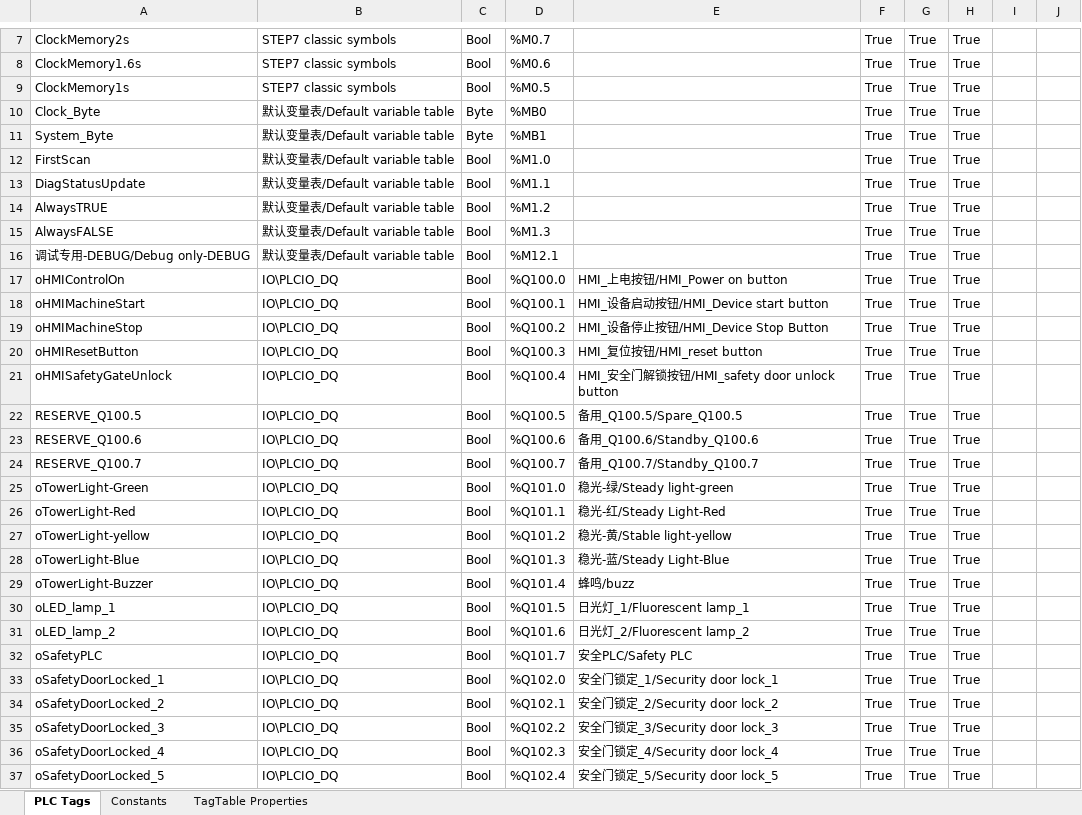
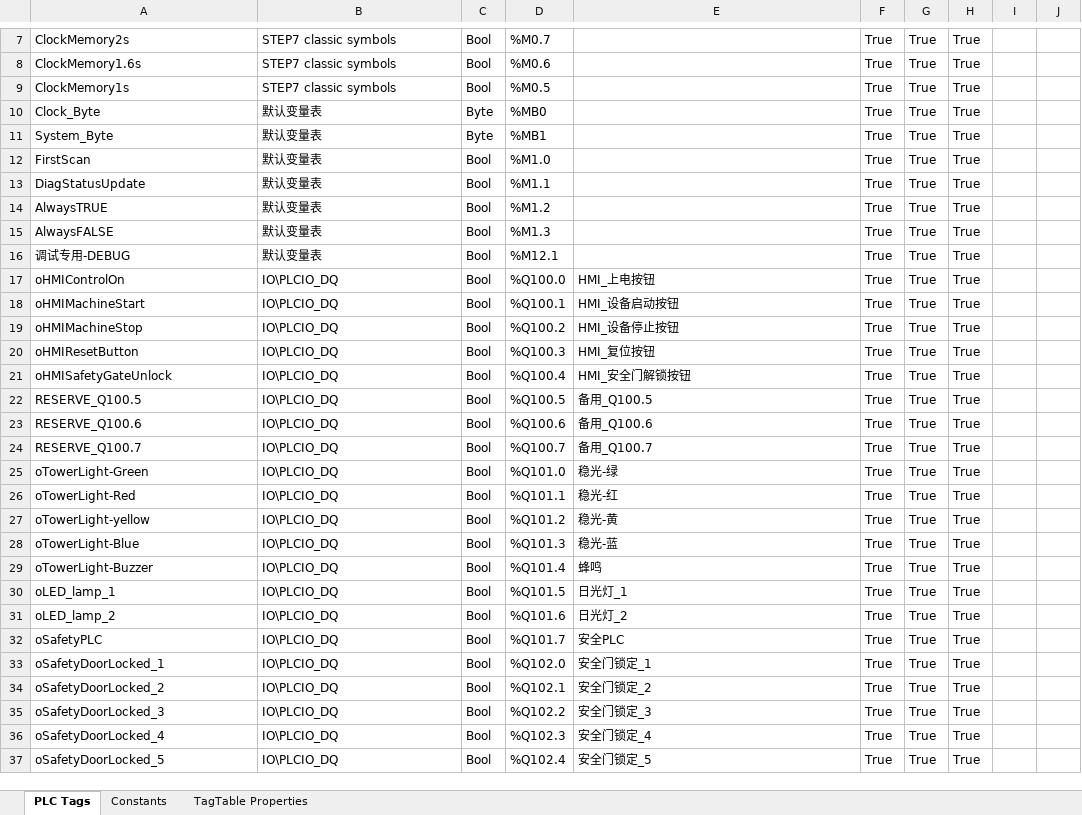
Before and after one commit to CJMORE66/Garett-GMT-OP010, an Excel workbook: PLCTags.xlsx, sheet PLC Tags, drawn as a sheet; only a part is shown, gaps mark what is left out; values as stored, in another font and other column widths than the file's, no borders; the diff covers the shown part only; the diff names each change by its address in the sheet, - before the commit and + after, or states it on an @@ line.

```diff
--- a/PLCTags.xlsx (sheet PLC Tags)
+++ b/PLCTags.xlsx (sheet PLC Tags)
-B10:B16: 默认变量表/Default variable table
+B10:B16: 默认变量表
-A16: 调试专用-DEBUG/Debug only-DEBUG
+A16: 调试专用-DEBUG
-E17: HMI_上电按钮/HMI_Power on button
+E17: HMI_上电按钮
-E18: HMI_设备启动按钮/HMI_Device start button
+E18: HMI_设备启动按钮
-E19: HMI_设备停止按钮/HMI_Device Stop Button
+E19: HMI_设备停止按钮
-E20: HMI_复位按钮/HMI_reset button
+E20: HMI_复位按钮
-E21: HMI_安全门解锁按钮/HMI_safety door unlock button
+E21: HMI_安全门解锁按钮
-E22: 备用_Q100.5/Spare_Q100.5
+E22: 备用_Q100.5
-E23: 备用_Q100.6/Standby_Q100.6
+E23: 备用_Q100.6
-E24: 备用_Q100.7/Standby_Q100.7
+E24: 备用_Q100.7
-E25: 稳光-绿/Steady light-green
+E25: 稳光-绿
-E26: 稳光-红/Steady Light-Red
+E26: 稳光-红
-E27: 稳光-黄/Stable light-yellow
+E27: 稳光-黄
-E28: 稳光-蓝/Steady Light-Blue
+E28: 稳光-蓝
-E29: 蜂鸣/buzz
+E29: 蜂鸣
-E30: 日光灯_1/Fluorescent lamp_1
+E30: 日光灯_1
-E31: 日光灯_2/Fluorescent lamp_2
+E31: 日光灯_2
-E32: 安全PLC/Safety PLC
+E32: 安全PLC
-E33: 安全门锁定_1/Security door lock_1
+E33: 安全门锁定_1
-E34: 安全门锁定_2/Security door lock_2
+E34: 安全门锁定_2
-E35: 安全门锁定_3/Security door lock_3
+E35: 安全门锁定_3
-E36: 安全门锁定_4/Security door lock_4
+E36: 安全门锁定_4
-E37: 安全门锁定_5/Security door lock_5
+E37: 安全门锁定_5
```
Also changed, not shown: 557 edited cells elsewhere in this sheet, sheet Constants, sheet TagTable Properties, 38 other files.
